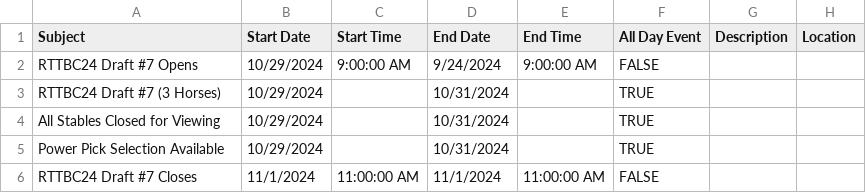
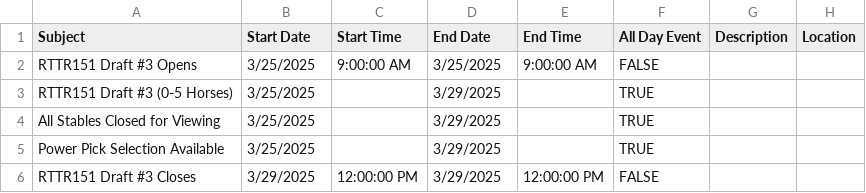
Before and after one commit to michael-m-casserly/gallop-racing, a CSV file: calendar-import-files/Gallop-Draft-Tasks-for-Google-Calendar.csv, drawn as a sheet.

```diff
--- a/calendar-import-files/Gallop-Draft-Tasks-for-Google-Calendar.csv
+++ b/calendar-import-files/Gallop-Draft-Tasks-for-Google-Calendar.csv
@@ -1,6 +1,6 @@
 Subject,Start Date,Start Time,End Date,End Time,All Day Event,Description,Location
-RTTBC24 Draft #7 Opens,10/29/2024,9:00:00 AM,9/24/2024,9:00:00 AM,FALSE,,
-RTTBC24 Draft #7 (3 Horses),10/29/2024,,10/31/2024,,TRUE,,
-All Stables Closed for Viewing,10/29/2024,,10/31/2024,,TRUE,,
-Power Pick Selection Available,10/29/2024,,10/31/2024,,TRUE,,
-RTTBC24 Draft #7 Closes,11/1/2024,11:00:00 AM,11/1/2024,11:00:00 AM,FALSE,,
+RTTR151 Draft #3 Opens,3/25/2025,9:00:00 AM,3/25/2025,9:00:00 AM,FALSE,,
+RTTR151 Draft #3 (0-5 Horses),3/25/2025,,3/29/2025,,TRUE,,
+All Stables Closed for Viewing,3/25/2025,,3/29/2025,,TRUE,,
+Power Pick Selection Available,3/25/2025,,3/29/2025,,TRUE,,
+RTTR151 Draft #3 Closes,3/29/2025,12:00:00 PM,3/29/2025,12:00:00 PM,FALSE,,
```
Also changed, not shown: calendar-import-files/Gallop-Technical-Draft-Tasks-for-Google-Calendar.csv, calendar-import-files/Michael-Casserly-Gallop-Draft-Tasks-for-Google-Calendar.csv, 5 other files.
